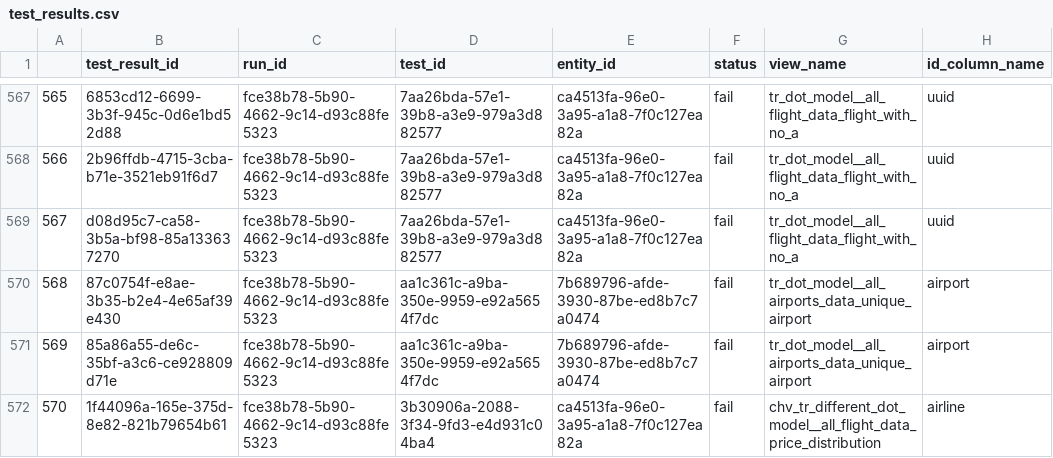
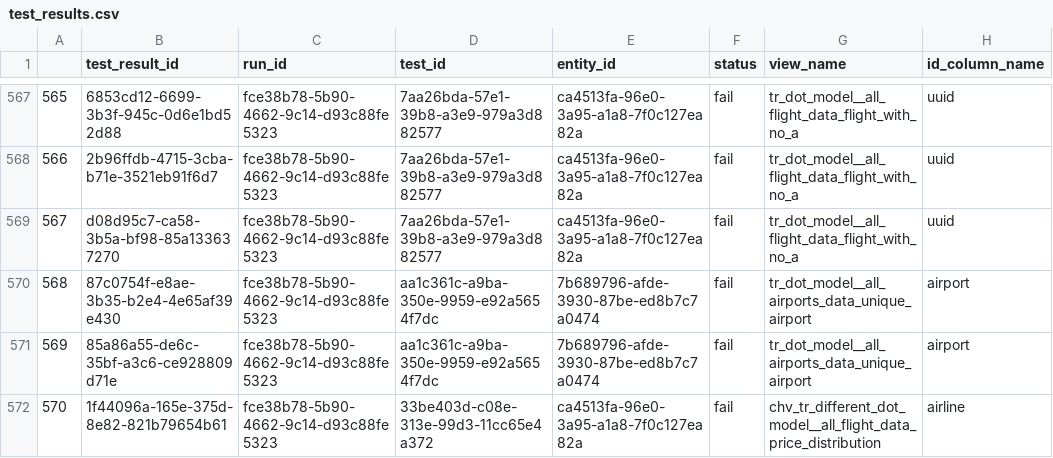
Before and after one commit to datakind/Data-Observation-Toolkit, a CSV file: dot/self_tests/data/expected/integration/test_results.csv, drawn as a sheet; only a part is shown, gaps mark what is left out; the diff names each change by its address in the sheet, - before the commit and + after, or states it on an @@ line.

Commit message:
DKW-717: Fixed broken self tests

```diff
--- a/dot/self_tests/data/expected/integration/test_results.csv
+++ b/dot/self_tests/data/expected/integration/test_results.csv
-D572 (test_id): 3b30906a-2088-3f34-9fd3-e4d931c04ba4
+D572 (test_id): 33be403d-c08e-313e-99d3-11cc65e4a372
```
Also changed, not shown: dot/self_tests/data/expected/integration/test_results_summary.csv.
